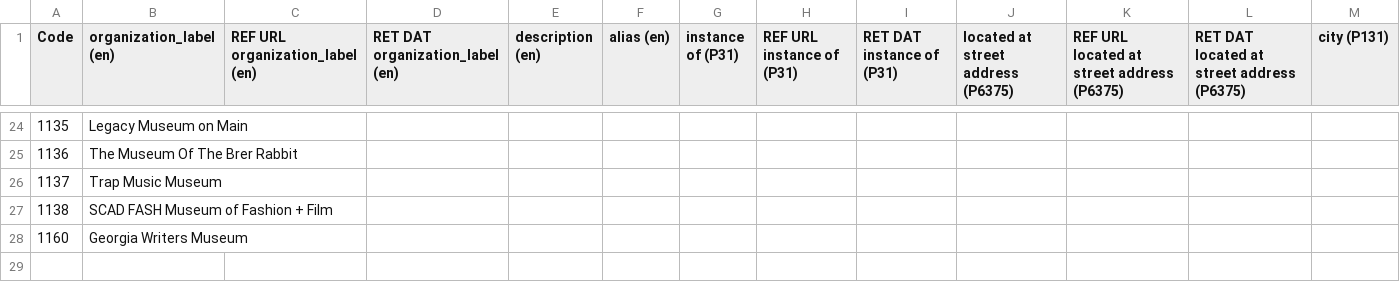
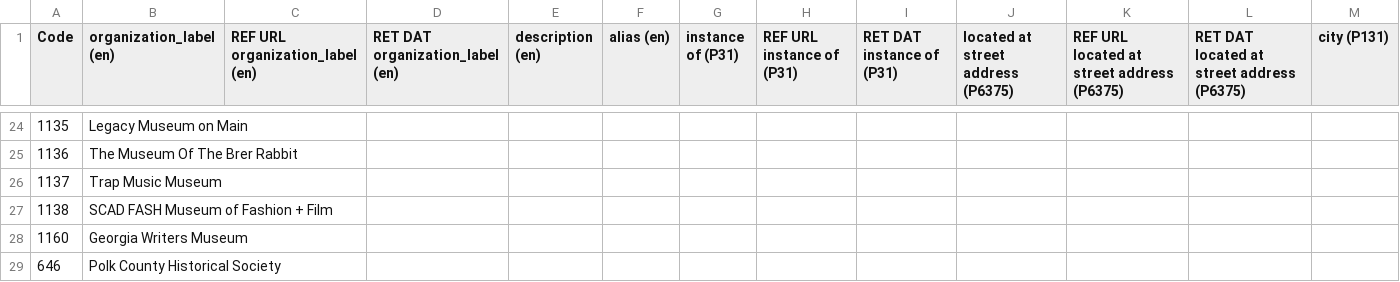
Before and after one commit to AUC-Woodruff-Library/GaNCH-data, a CSV file: data/OTHER.csv, drawn as a sheet; only a part is shown, gaps mark what is left out; rows hold the shown columns only; the diff names each change by its address in the sheet, - before the commit and + after, or states it on an @@ line.

Commit message:
dedupe list from GHRAC

```diff
--- a/data/OTHER.csv
+++ b/data/OTHER.csv
+row 29: 646 | Polk County Historical Society
```
Also changed, not shown: data/index.csv, 1 other file.
